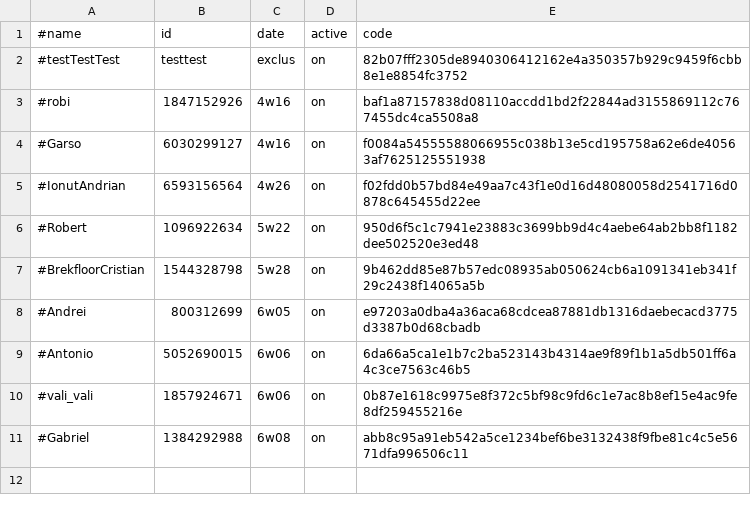
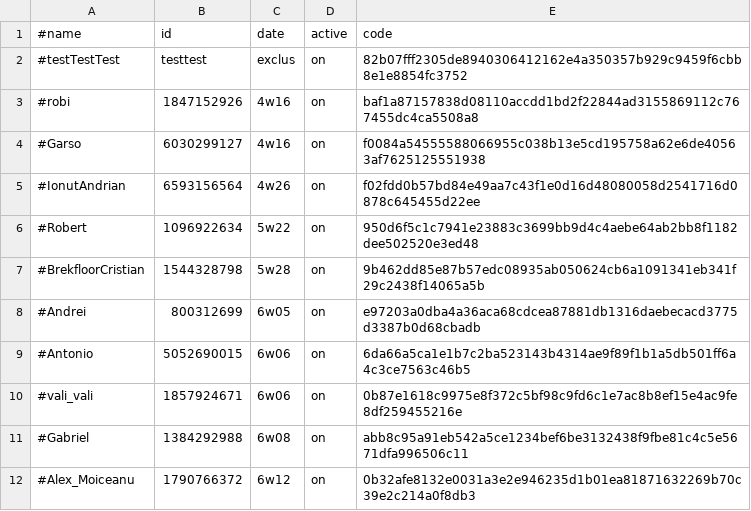
Before and after one commit to b3tin4/pro, a CSV file: bolt/auth.csv, drawn as a sheet.

Commit message:
Update auth.csv

```diff
--- a/bolt/auth.csv
+++ b/bolt/auth.csv
@@ -11 +11,2 @@
 #Gabriel,1384292988,6w08,on,abb8c95a91eb542a5ce1234bef6be3132438f9fbe81c4c5e5671dfa996506c11
+#Alex_Moiceanu,1790766372,6w12,on,0b32afe8132e0031a3e2e946235d1b01ea81871632269b70c39e2c214a0f8db3
```
